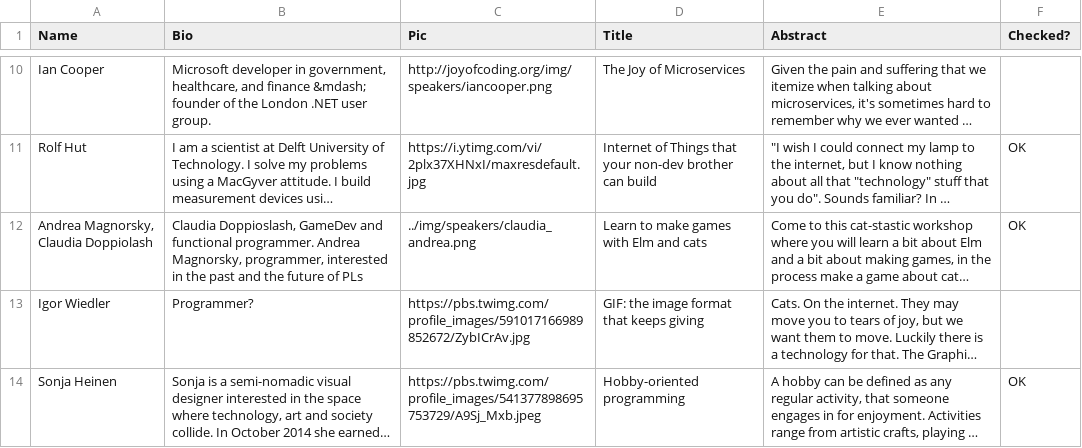
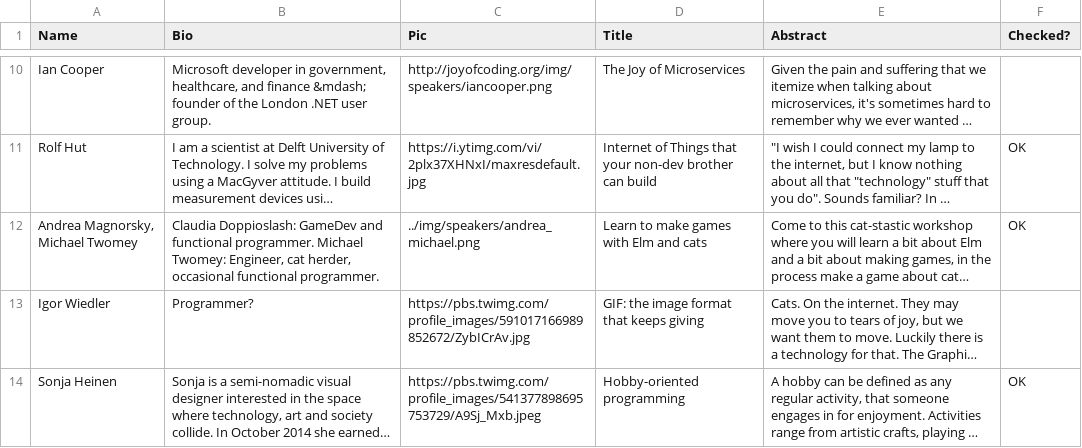
Before and after one commit to joyofcoding/joyofcoding.org, a CSV file: scripts/Speaker Info - Session Info.csv, drawn as a sheet; only a part is shown, gaps mark what is left out; long unchanged cells end in …; the diff names each change by its address in the sheet, - before the commit and + after, or states it on an @@ line.

Commit message:
Update speakers, speaker FAQ and schedule

```diff
--- a/scripts/Speaker Info - Session Info.csv
+++ b/scripts/Speaker Info - Session Info.csv
-A12 (Name): Andrea Magnorsky, Claudia Doppiolash
+A12 (Name): Andrea Magnorsky, Michael Twomey
-B12 (Bio): Claudia Doppioslash, GameDev and functional programmer. Andrea Magnorsky, programmer, interested in the past and the future of PLs
+B12 (Bio): Claudia Doppioslash: GameDev and functional programmer. Michael Twomey: Engineer, cat herder, occasional functional programmer.
-C12 (Pic): ../img/speakers/claudia_andrea.png
+C12 (Pic): ../img/speakers/andrea_michael.png
```
Also changed, not shown: 4 other files.
